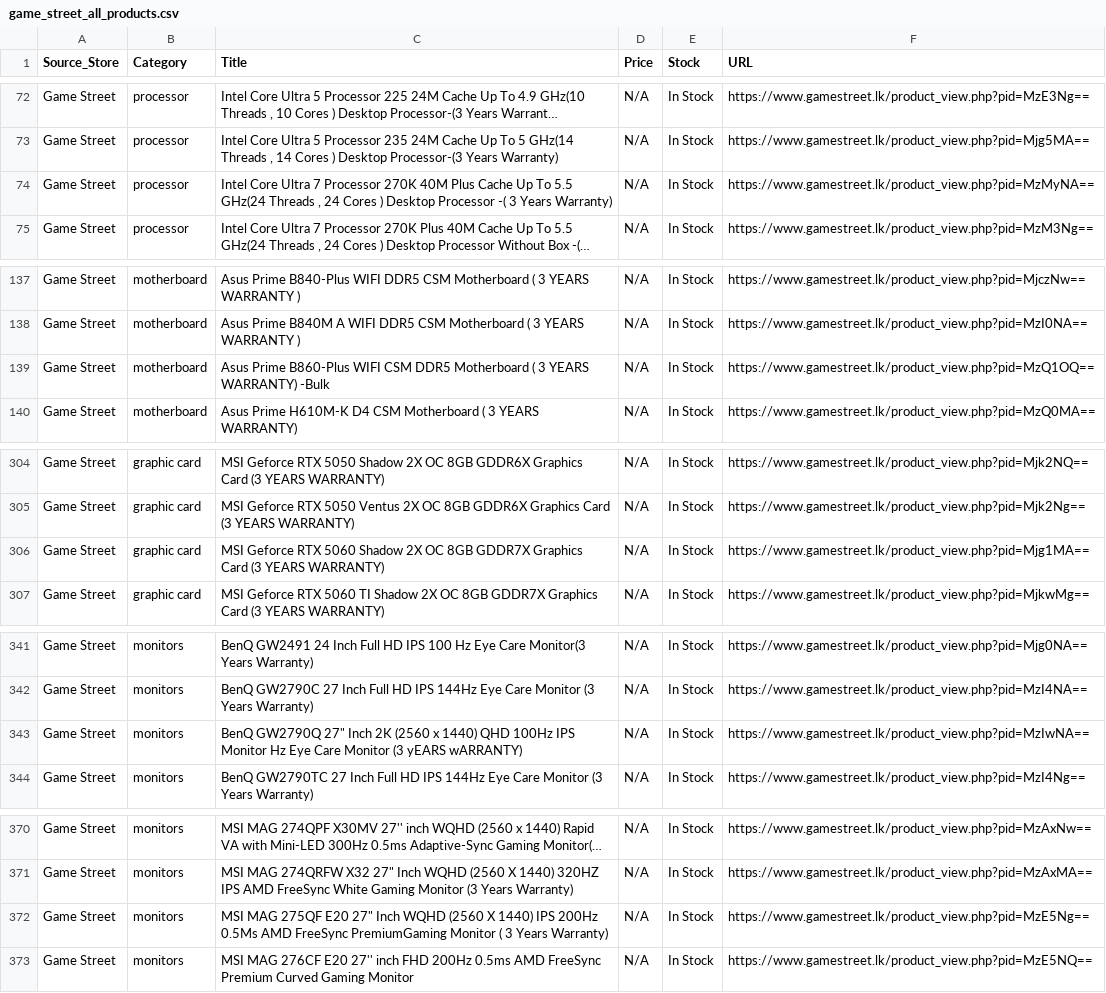
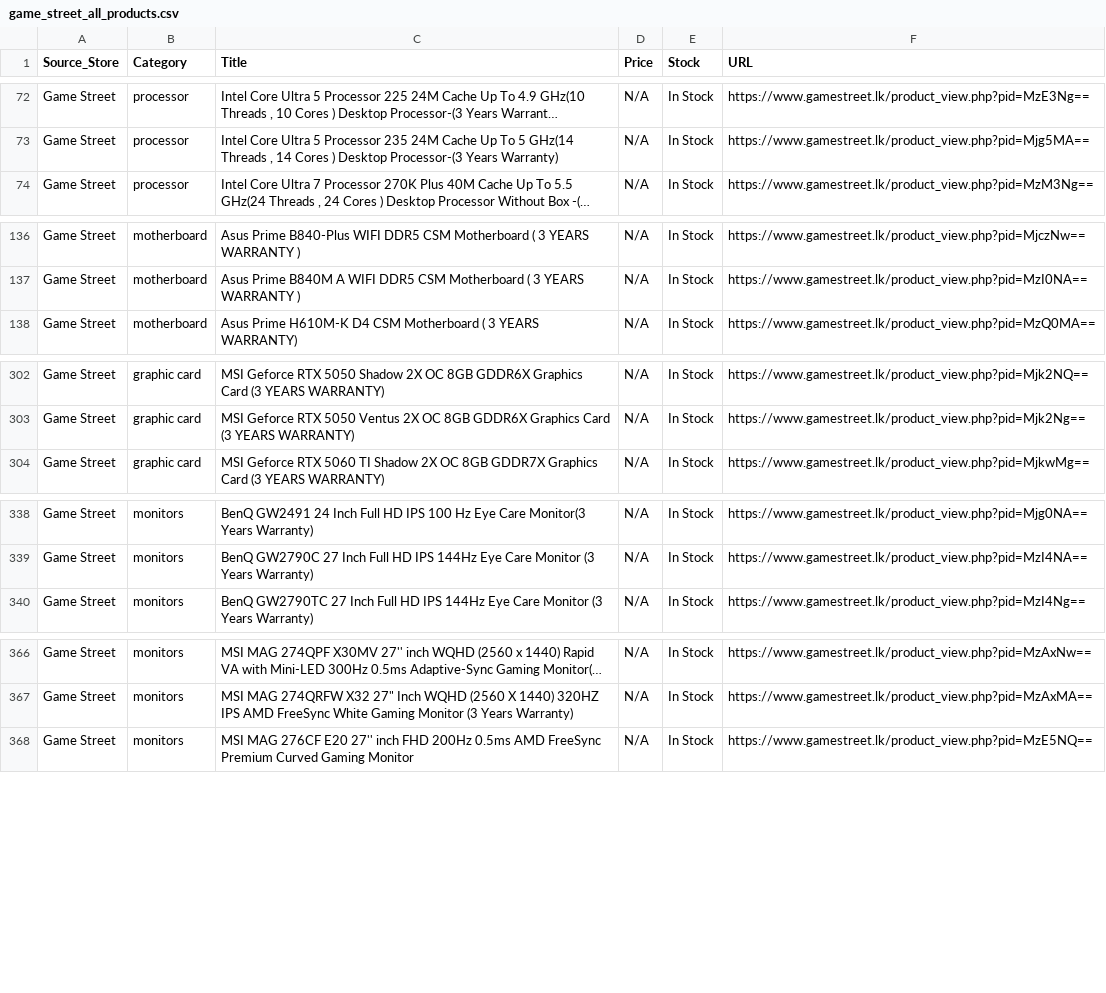
Before and after one commit to ChalanaDilshan/rig-recon, a CSV file: data/raw/game_street_all_products.csv, drawn as a sheet; only a part is shown, gaps mark what is left out; long unchanged cells end in …; the diff covers the shown part only; the diff names each change by its address in the sheet, - before the commit and + after, or states it on an @@ line.

```diff
--- a/data/raw/game_street_all_products.csv
+++ b/data/raw/game_street_all_products.csv
-row 74: Game Street | processor | Intel Core Ultra 7 Processor 270K 40M Plus Cache Up To 5.5 GHz(24 Threads , 24 Cores ) Desktop Processor -( 3 Years Warranty) | N/A | In Stock | https://www.gamestreet.lk/product_view.php?pid=MzMyNA==
-row 139: Game Street | motherboard | Asus Prime B860-Plus WIFI CSM DDR5 Motherboard ( 3 YEARS WARRANTY) -Bulk | N/A | In Stock | https://www.gamestreet.lk/product_view.php?pid=MzQ1OQ==
-row 306: Game Street | graphic card | MSI Geforce RTX 5060 Shadow 2X OC 8GB GDDR7X Graphics Card (3 YEARS WARRANTY) | N/A | In Stock | https://www.gamestreet.lk/product_view.php?pid=Mjg1MA==
-row 343: Game Street | monitors | BenQ GW2790Q 27" Inch 2K (2560 x 1440) QHD 100Hz IPS Monitor Hz Eye Care Monitor (3 yEARS wARRANTY) | N/A | In Stock | https://www.gamestreet.lk/product_view.php?pid=MzIwNA==
-row 372: Game Street | monitors | MSI MAG 275QF E20 27" Inch WQHD (2560 X 1440) IPS 200Hz 0.5Ms AMD FreeSync PremiumGaming Monitor ( 3 Years Warranty) | N/A | In Stock | https://www.gamestreet.lk/product_view.php?pid=MzE5Ng==
```
Also changed, not shown: 2 edited cells elsewhere in this file, data/raw/nanotek_all_products.csv, data/raw/pc_builders_all_products.csv, 6 other files.
